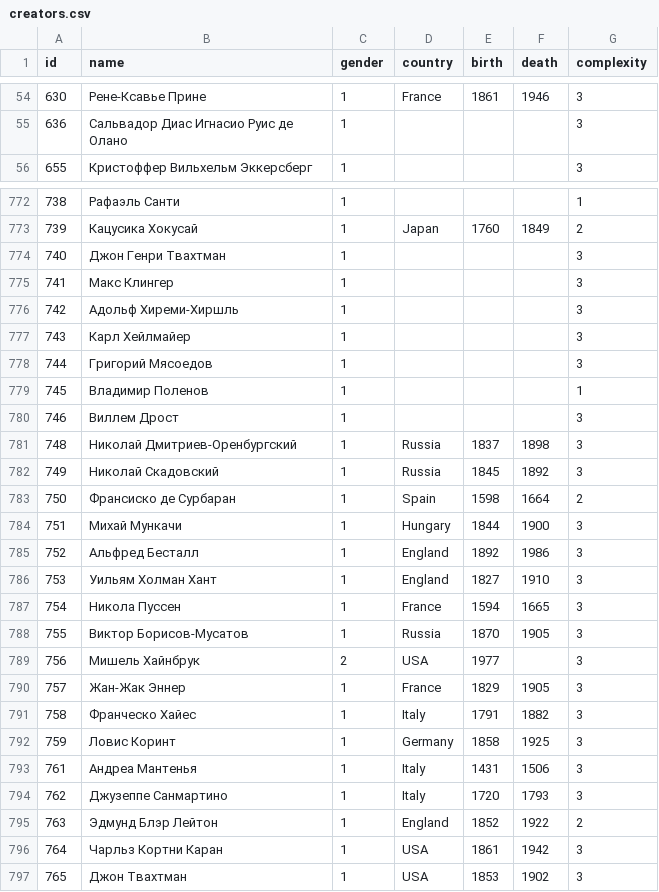
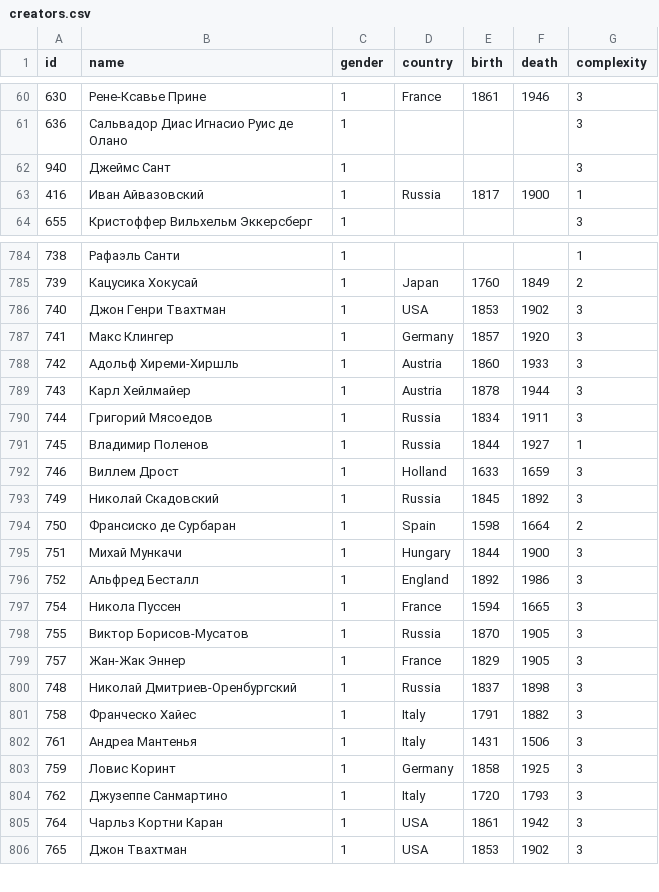
Before and after one commit to a-arkhipov-yandex/guess-image, a CSV file: creators.csv, drawn as a sheet; only a part is shown, gaps mark what is left out; the diff covers the shown part only.

Commit message:
Fixe bug with creators buttons

```diff
--- a/creators.csv
+++ b/creators.csv
@@ -55,2 +61,4 @@ id,name,gender,country,birth,death,complexity
 636,Сальвадор Диас Игнасио Руис де Олано,1,,,,3
+940,Джеймс Сант,1,,,,3
+416,Иван Айвазовский,1,Russia,1817,1900,1
 655,Кристоффер Вильхельм Эккерсберг,1,,,,3
@@ -773,10 +785,9 @@ id,name,gender,country,birth,death,complexity
 739,Кацусика Хокусай,1,Japan,1760,1849,2
-740,Джон Генри Твахтман,1,,,,3
-741,Макс Клингер,1,,,,3
-742,Адольф Хиреми-Хиршль,1,,,,3
-743,Карл Хейлмайер,1,,,,3
-744,Григорий Мясоедов,1,,,,3
-745,Владимир Поленов,1,,,,1
-746,Виллем Дрост,1,,,,3
-748,Николай Дмитриев-Оренбургский,1,Russia,1837,1898,3
+740,Джон Генри Твахтман,1,USA,1853,1902,3
+741,Макс Клингер,1,Germany,1857,1920,3
+742,Адольф Хиреми-Хиршль,1,Austria,1860,1933,3
+743,Карл Хейлмайер,1,Austria,1878,1944,3
+744,Григорий Мясоедов,1,Russia,1834,1911,3
+745,Владимир Поленов,1,Russia,1844,1927,1
+746,Виллем Дрост,1,Holland,1633,1659,3
 749,Николай Скадовский,1,Russia,1845,1892,3
@@ -785,12 +796,10 @@ id,name,gender,country,birth,death,complexity
 752,Альфред Бесталл,1,England,1892,1986,3
-753,Уильям Холман Хант,1,England,1827,1910,3
 754,Никола Пуссен,1,France,1594,1665,3
 755,Виктор Борисов-Мусатов,1,Russia,1870,1905,3
-756,Мишель Хайнбрук,2,USA,1977,,3
 757,Жан-Жак Эннер,1,France,1829,1905,3
+748,Николай Дмитриев-Оренбургский,1,Russia,1837,1898,3
 758,Франческо Хайес,1,Italy,1791,1882,3
+761,Андреа Мантенья,1,Italy,1431,1506,3
 759,Ловис Коринт,1,Germany,1858,1925,3
-761,Андреа Мантенья,1,Italy,1431,1506,3
 762,Джузеппе Санмартино,1,Italy,1720,1793,3
-763,Эдмунд Блэр Лейтон,1,England,1852,1922,2
 764,Чарльз Кортни Каран,1,USA,1861,1942,3
```
Also changed, not shown: 5 added rows, 1 removed row, 16 moved rows and 3 edited cells elsewhere in this file, db1_public_creators.csv, 3 other files.
